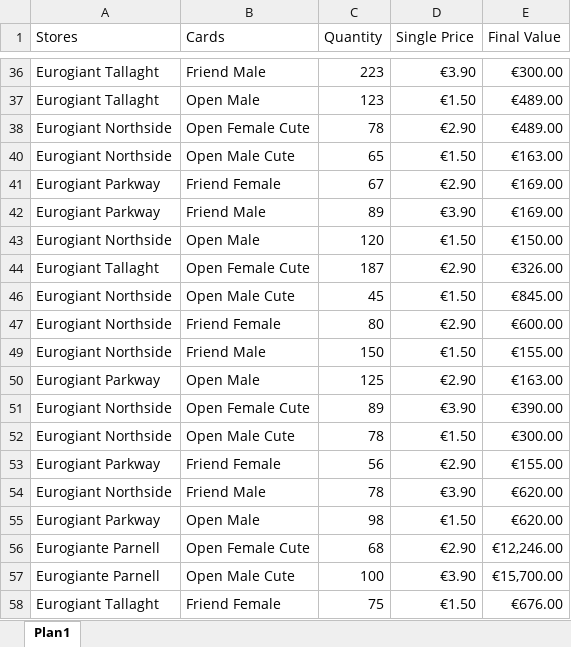
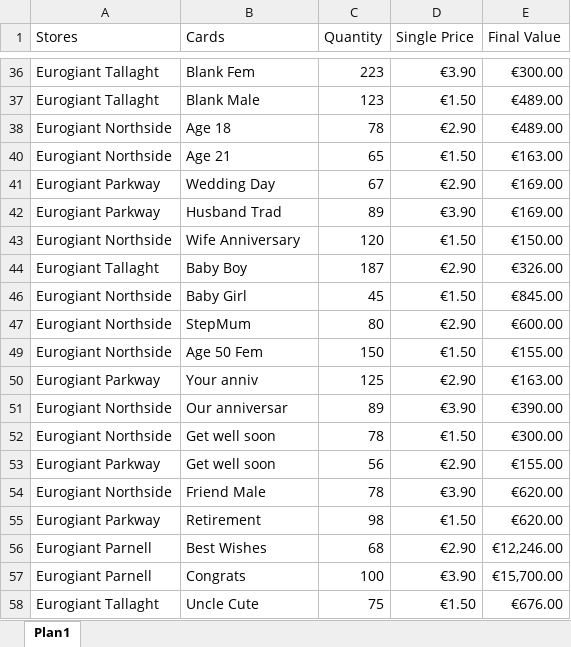
Before and after one commit to jmartinesdev/AnalisySales, an Excel workbook: Sales.xlsx, sheet Plan1, drawn as a sheet; only a part is shown, gaps mark what is left out; values as stored, in another font and other column widths than the file's, no borders; charts and pictures not drawn; the diff covers the shown part only; the diff names each change by its address in the sheet, - before the commit and + after, or states it on an @@ line.

Commit message:
Group the Stores and Cards columns to discover the revenue for each store and then add the revenue for each product.

```diff
--- a/Sales.xlsx (sheet Plan1)
+++ b/Sales.xlsx (sheet Plan1)
-B36 (Cards): Friend Male
+B36 (Cards): Blank Fem
-B37 (Cards): Open Male
+B37 (Cards): Blank Male
-B38 (Cards): Open Female Cute
+B38 (Cards): Age 18
-B40 (Cards): Open Male Cute
+B40 (Cards): Age 21
-B41 (Cards): Friend Female
+B41 (Cards): Wedding Day
-B42 (Cards): Friend Male
+B42 (Cards): Husband Trad
-B43 (Cards): Open Male
+B43 (Cards): Wife Anniversary
-B44 (Cards): Open Female Cute
+B44 (Cards): Baby Boy
-B46 (Cards): Open Male Cute
+B46 (Cards): Baby Girl
-B47 (Cards): Friend Female
+B47 (Cards): StepMum
-B49 (Cards): Friend Male
+B49 (Cards): Age 50 Fem
-B50 (Cards): Open Male
+B50 (Cards): Your anniv
-B51 (Cards): Open Female Cute
+B51 (Cards): Our anniversar
-B52 (Cards): Open Male Cute
+B52 (Cards): Get well soon
-B53 (Cards): Friend Female
+B53 (Cards): Get well soon
-B55 (Cards): Open Male
+B55 (Cards): Retirement
-A56:A57 (Stores): Eurogiante Parnell
+A56:A57 (Stores): Eurogiant Parnell
-B56 (Cards): Open Female Cute
+B56 (Cards): Best Wishes
-B57 (Cards): Open Male Cute
+B57 (Cards): Congrats
-B58 (Cards): Friend Female
+B58 (Cards): Uncle Cute
```
Also changed, not shown: 32 edited cells elsewhere in this sheet, 1 other file.
